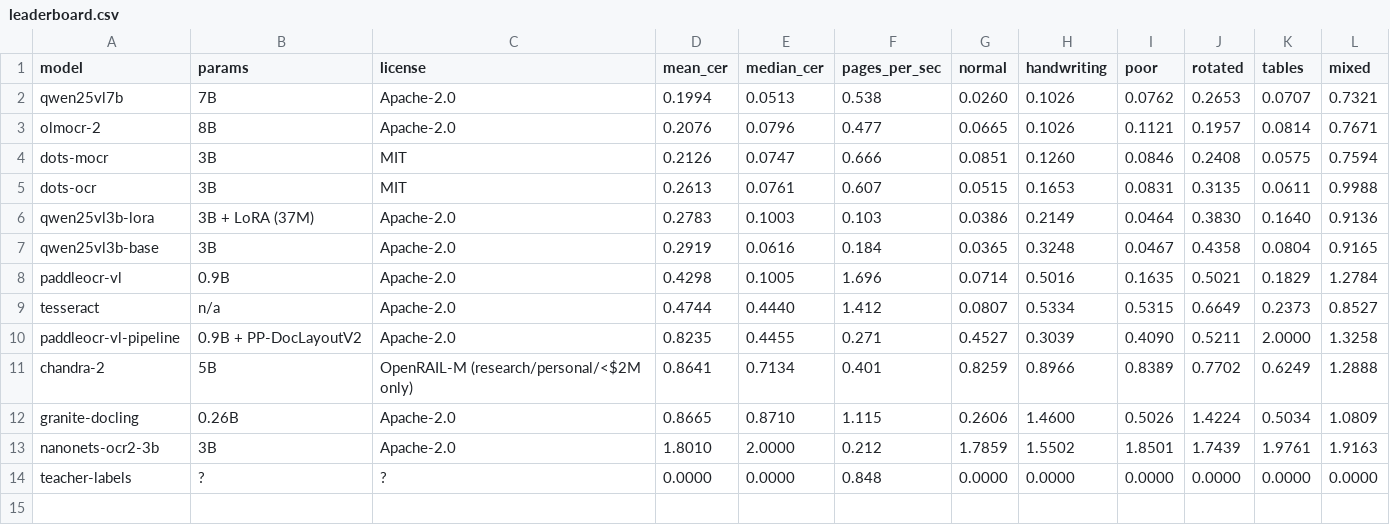
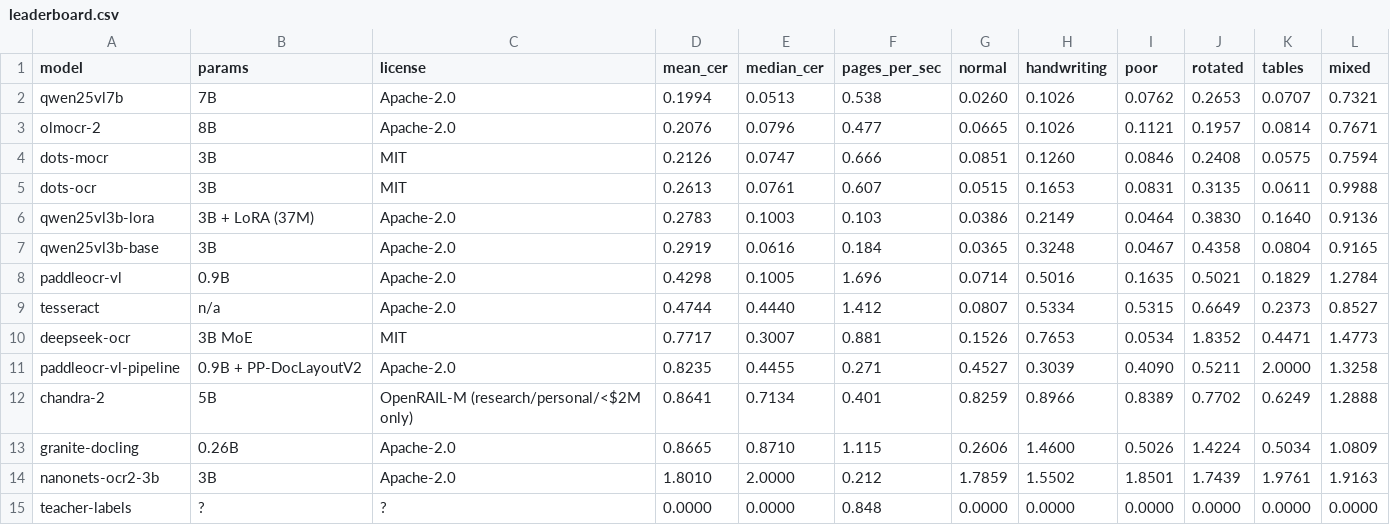
Before and after one commit to MadCodeTX/clinical-ocr-model-bakeoff, a CSV file: reports/leaderboard.csv, drawn as a sheet; the diff names each change by its address in the sheet, - before the commit and + after, or states it on an @@ line.

```diff
--- a/reports/leaderboard.csv
+++ b/reports/leaderboard.csv
+row 10: deepseek-ocr | 3B MoE | MIT | 0.7717 | 0.3007 | 0.881 | 0.1526 | 0.7653 | 0.0534 | 1.8352 | 0.4471 | 1.4773
```
Also changed, not shown: 9 other files.
